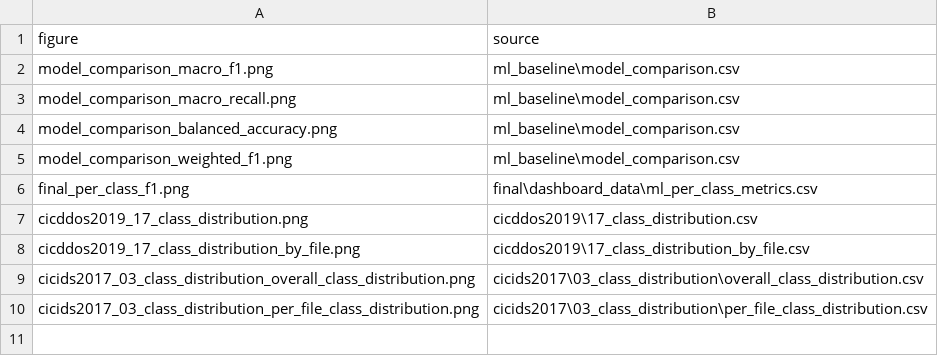
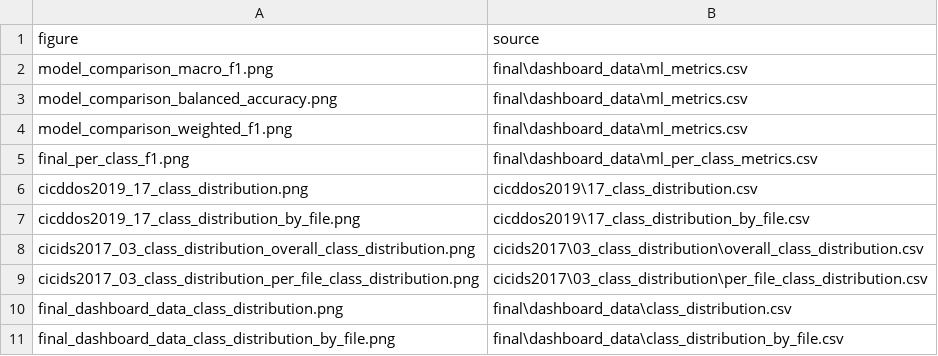
Before and after one commit to AdityaDotEnv/CIC-Dataset-Analysis, a CSV file: results/reporting/figures/figure_manifest.csv, drawn as a sheet.

Commit message:
Add dashboard and reporting pipeline

```diff
--- a/results/reporting/figures/figure_manifest.csv
+++ b/results/reporting/figures/figure_manifest.csv
@@ -1,6 +1,5 @@
 figure,source
-model_comparison_macro_f1.png,ml_baseline\model_comparison.csv
-model_comparison_macro_recall.png,ml_baseline\model_comparison.csv
-model_comparison_balanced_accuracy.png,ml_baseline\model_comparison.csv
-model_comparison_weighted_f1.png,ml_baseline\model_comparison.csv
+model_comparison_macro_f1.png,final\dashboard_data\ml_metrics.csv
+model_comparison_balanced_accuracy.png,final\dashboard_data\ml_metrics.csv
+model_comparison_weighted_f1.png,final\dashboard_data\ml_metrics.csv
 final_per_class_f1.png,final\dashboard_data\ml_per_class_metrics.csv
@@ -10 +9,3 @@ cicids2017_03_class_distribution_overall_class_distribution.png,cicids2017\03_cl
 cicids2017_03_class_distribution_per_file_class_distribution.png,cicids2017\03_class_distribution\per_file_class_distribution.csv
+final_dashboard_data_class_distribution.png,final\dashboard_data\class_distribution.csv
+final_dashboard_data_class_distribution_by_file.png,final\dashboard_data\class_distribution_by_file.csv
```
Also changed, not shown: 24 other files.
